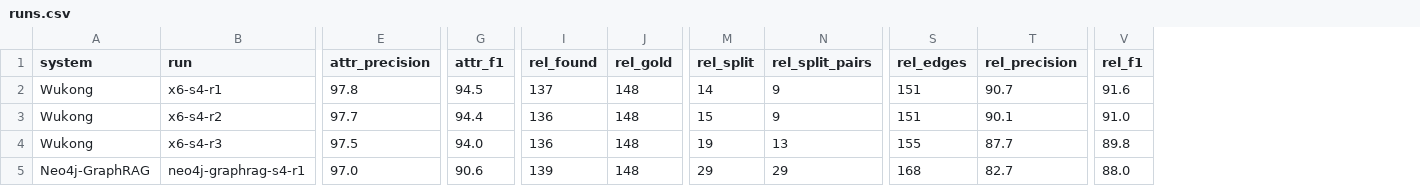
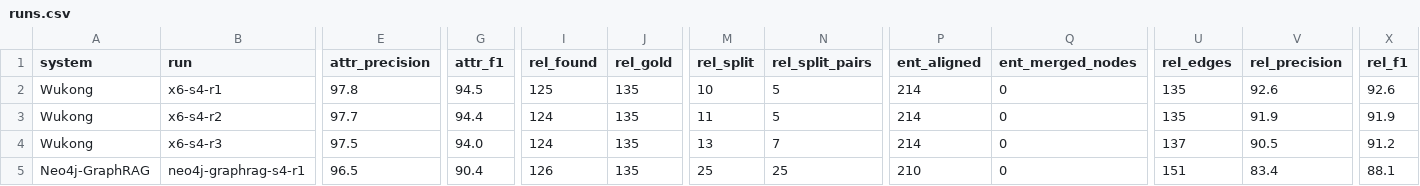
Before and after one commit to MillenniumDB/wukong-engine, a CSV file: paper/uda-nba/runs/quality/runs.csv, drawn as a sheet; only a part is shown, gaps mark what is left out; addresses are those after the commit; the diff covers the shown part only; the diff names each change by its address in the sheet, - before the commit and + after, or states it on an @@ line.

```diff
--- a/paper/uda-nba/runs/quality/runs.csv
+++ b/paper/uda-nba/runs/quality/runs.csv
+column P (ent_aligned), rows 2-5: 214 | 214 | 214 | 210
+column Q (ent_merged_nodes), rows 2-5: all 0
-I2 (rel_found): 137
+I2 (rel_found): 125
-J2:J5 (rel_gold): 148
+J2:J5 (rel_gold): 135
-M2 (rel_split): 14
+M2 (rel_split): 10
-N2:N3 (rel_split_pairs): 9
+N2:N3 (rel_split_pairs): 5
-U2:U3 (rel_edges): 151
+U2:U3 (rel_edges): 135
-V2 (rel_precision): 90.7
+V2 (rel_precision): 92.6
-X2 (rel_f1): 91.6
+X2 (rel_f1): 92.6
-I3:I4 (rel_found): 136
+I3:I4 (rel_found): 124
-M3 (rel_split): 15
+M3 (rel_split): 11
-V3 (rel_precision): 90.1
+V3 (rel_precision): 91.9
-X3 (rel_f1): 91.0
+X3 (rel_f1): 91.9
-M4 (rel_split): 19
+M4 (rel_split): 13
-N4 (rel_split_pairs): 13
+N4 (rel_split_pairs): 7
-U4 (rel_edges): 155
+U4 (rel_edges): 137
-V4 (rel_precision): 87.7
+V4 (rel_precision): 90.5
-X4 (rel_f1): 89.8
+X4 (rel_f1): 91.2
-E5 (attr_precision): 97.0
+E5 (attr_precision): 96.5
-G5 (attr_f1): 90.6
+G5 (attr_f1): 90.4
-I5 (rel_found): 139
+I5 (rel_found): 126
-M5 (rel_split): 29
+M5 (rel_split): 25
-N5 (rel_split_pairs): 29
+N5 (rel_split_pairs): 25
-U5 (rel_edges): 168
+U5 (rel_edges): 151
-V5 (rel_precision): 82.7
+V5 (rel_precision): 83.4
-X5 (rel_f1): 88.0
+X5 (rel_f1): 88.1
```
Also changed, not shown: 97 edited cells elsewhere in this file, paper/uda-nba/runs/quality/summary.csv, 4 other files.
